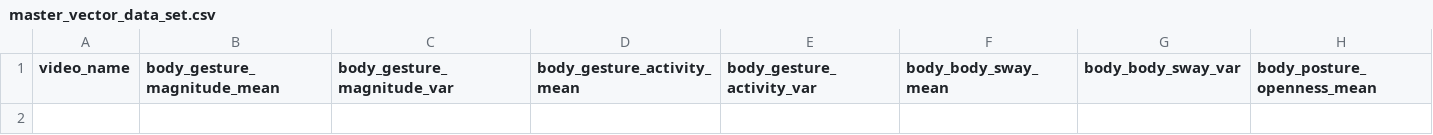
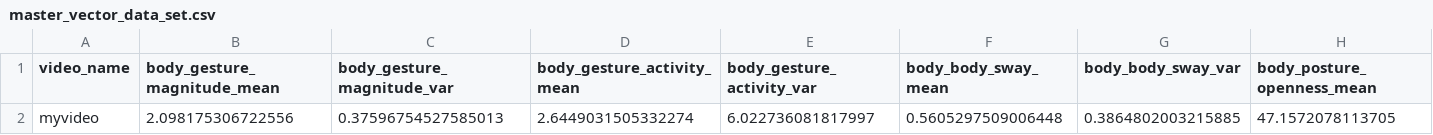
Before and after one commit to WiwiC/VERA, a CSV file: data/clustering_dataset/master_vector_data_set.csv, drawn as a sheet; only a part is shown; rows hold the shown columns only; the diff names each change by its address in the sheet, - before the commit and + after, or states it on an @@ line.

```diff
--- a/data/clustering_dataset/master_vector_data_set.csv
+++ b/data/clustering_dataset/master_vector_data_set.csv
+row 2: myvideo | 2.098175306722556 | 0.37596754527585013 | 2.6449031505332274 | 6.022736081817997 | 0.5605297509006448 | 0.3864802003215885 | 47.1572078113705
```
Also changed, not shown: 9 other files.
